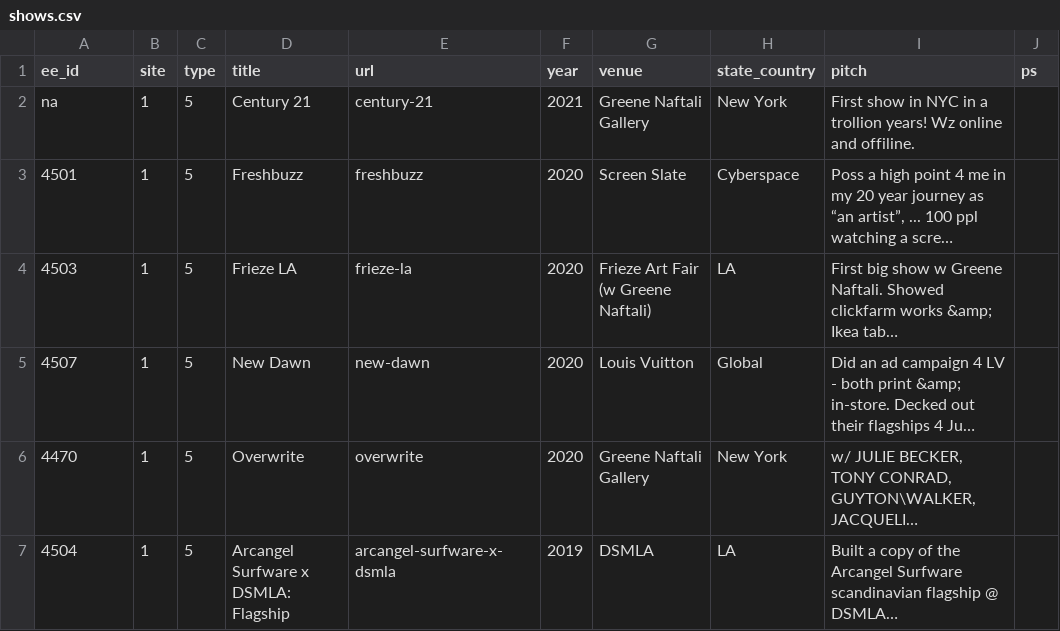
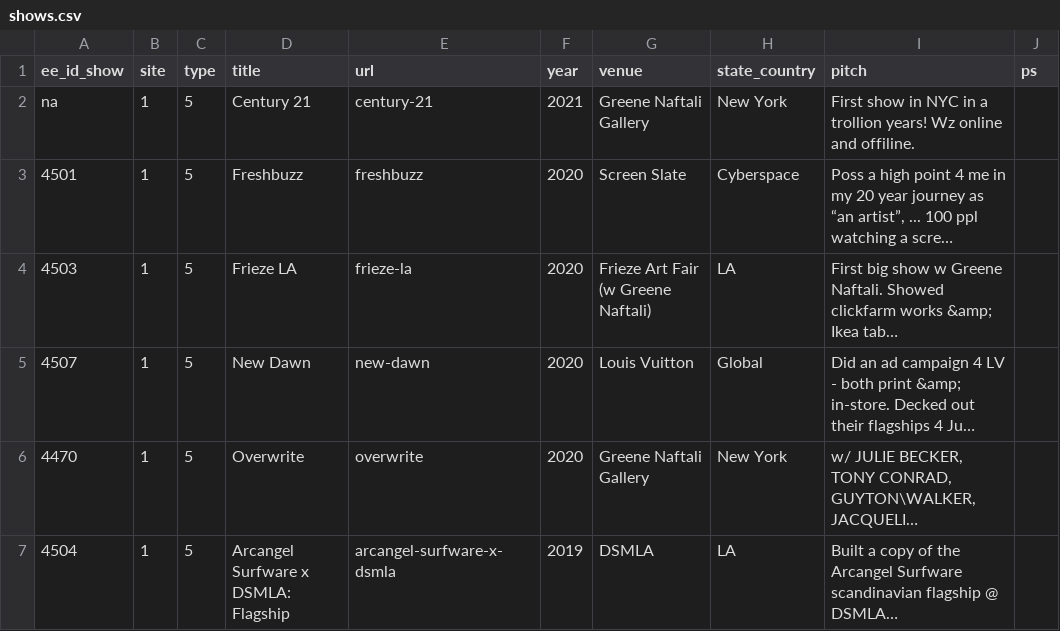
Before and after one commit to coryarcangel/coryarcangel.com, a CSV file: _data/shows.csv, drawn as a sheet; only a part is shown; long unchanged cells end in …; the diff names each change by its address in the sheet, - before the commit and + after, or states it on an @@ line.

```diff
--- a/_data/shows.csv
+++ b/_data/shows.csv
-A1: ee_id
+A1: ee_id_show
```
Also changed, not shown: _data/things.csv, _data/thingsXshows.csv, 1 other file.
